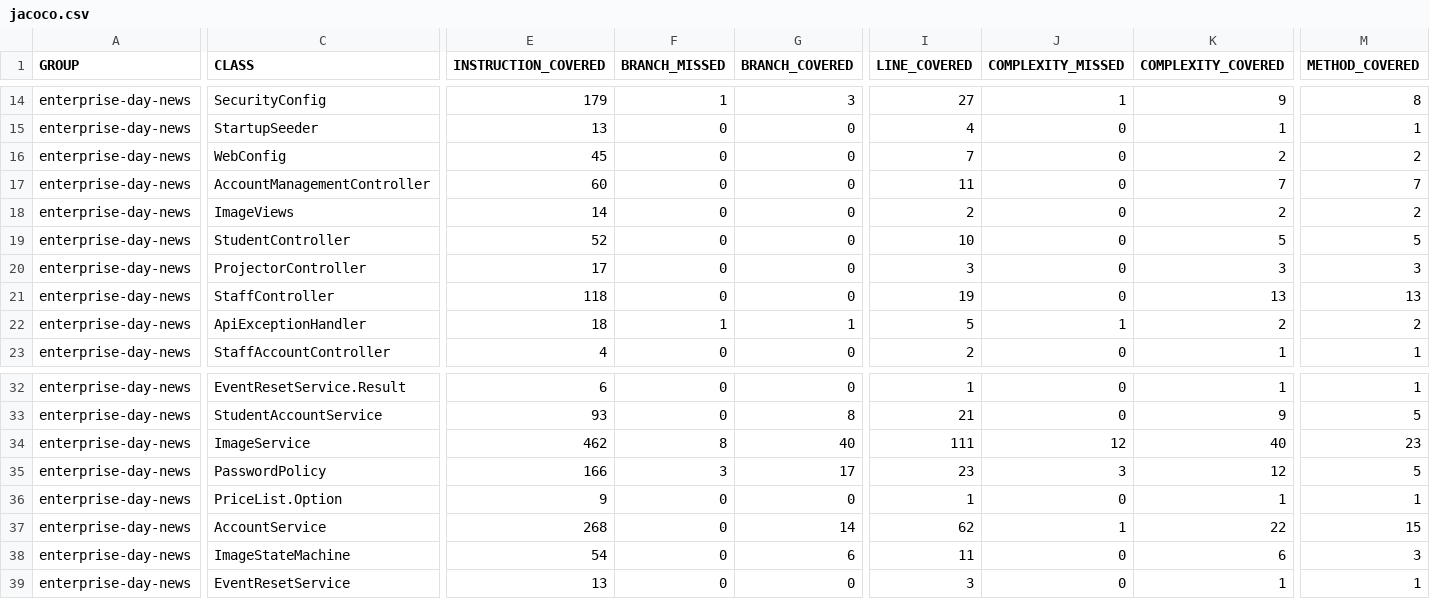
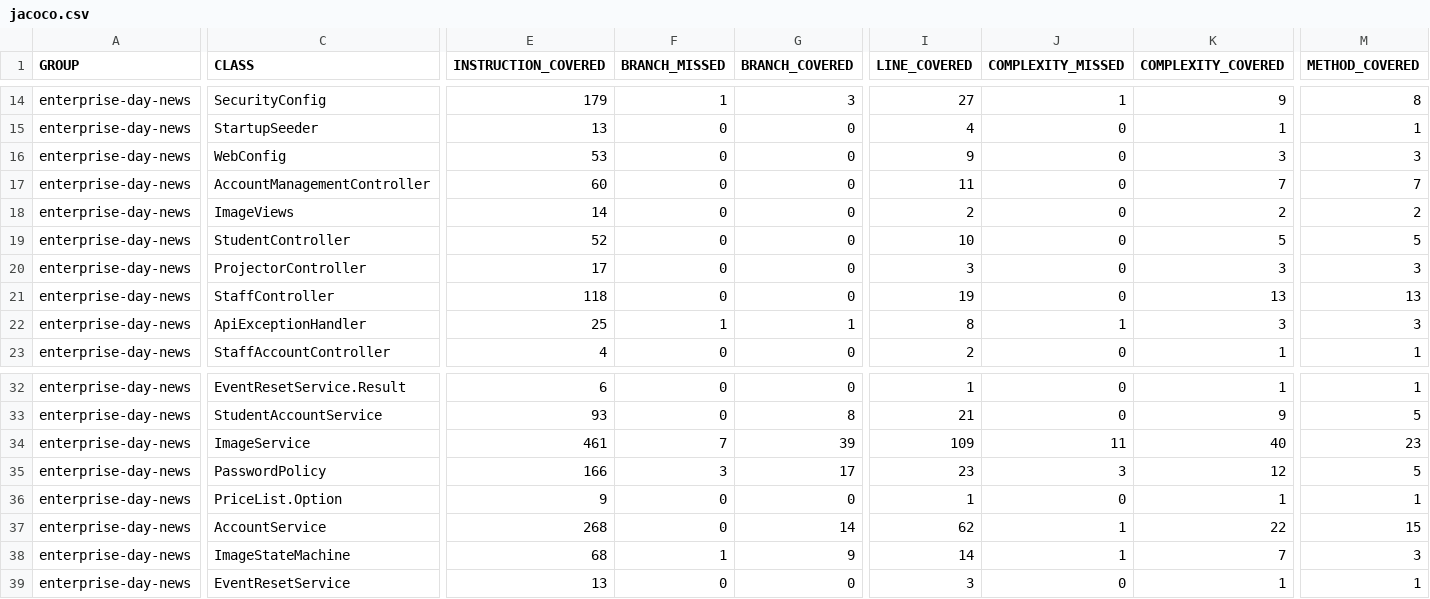
Before and after one commit to seasoned-coder/EnterpriseDayNews, a CSV file: jacoco.csv, drawn as a sheet; only a part is shown, gaps mark what is left out; the diff covers the shown part only; the diff names each change by its address in the sheet, - before the commit and + after, or states it on an @@ line.

```diff
--- a/jacoco.csv
+++ b/jacoco.csv
-E16 (INSTRUCTION_COVERED): 45
+E16 (INSTRUCTION_COVERED): 53
-I16 (LINE_COVERED): 7
+I16 (LINE_COVERED): 9
-K16 (COMPLEXITY_COVERED): 2
+K16 (COMPLEXITY_COVERED): 3
-M16 (METHOD_COVERED): 2
+M16 (METHOD_COVERED): 3
-E22 (INSTRUCTION_COVERED): 18
+E22 (INSTRUCTION_COVERED): 25
-I22 (LINE_COVERED): 5
+I22 (LINE_COVERED): 8
-K22 (COMPLEXITY_COVERED): 2
+K22 (COMPLEXITY_COVERED): 3
-M22 (METHOD_COVERED): 2
+M22 (METHOD_COVERED): 3
-E34 (INSTRUCTION_COVERED): 462
+E34 (INSTRUCTION_COVERED): 461
-F34 (BRANCH_MISSED): 8
+F34 (BRANCH_MISSED): 7
-G34 (BRANCH_COVERED): 40
+G34 (BRANCH_COVERED): 39
-I34 (LINE_COVERED): 111
+I34 (LINE_COVERED): 109
-J34 (COMPLEXITY_MISSED): 12
+J34 (COMPLEXITY_MISSED): 11
-E38 (INSTRUCTION_COVERED): 54
+E38 (INSTRUCTION_COVERED): 68
-F38 (BRANCH_MISSED): 0
+F38 (BRANCH_MISSED): 1
-G38 (BRANCH_COVERED): 6
+G38 (BRANCH_COVERED): 9
-I38 (LINE_COVERED): 11
+I38 (LINE_COVERED): 14
-J38 (COMPLEXITY_MISSED): 0
+J38 (COMPLEXITY_MISSED): 1
-K38 (COMPLEXITY_COVERED): 6
+K38 (COMPLEXITY_COVERED): 7
```
Also changed, not shown: 2 edited cells elsewhere in this file, 19 other files.
